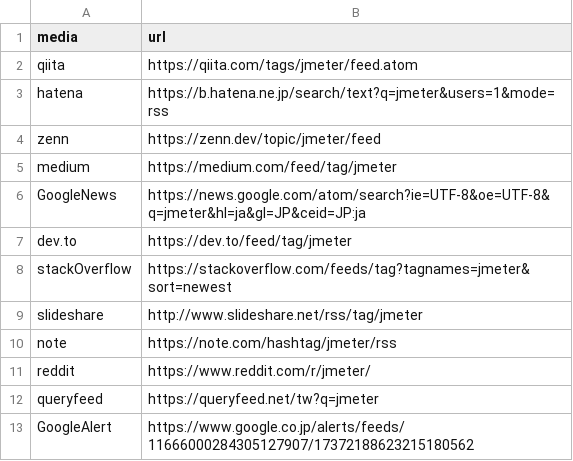
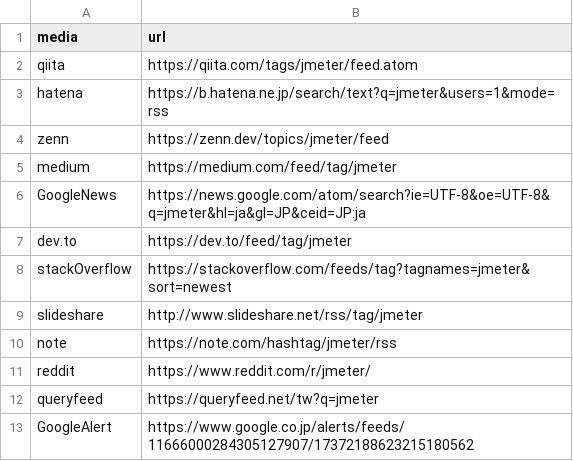
Before and after one commit to yatta47-rss/rss, a CSV file: csv/jmeter.csv, drawn as a sheet.

Commit message:
Update jmeter.csv

```diff
--- a/csv/jmeter.csv
+++ b/csv/jmeter.csv
@@ -3,3 +3,3 @@ qiita,https://qiita.com/tags/jmeter/feed.atom
 hatena,https://b.hatena.ne.jp/search/text?q=jmeter&users=1&mode=rss
-zenn,https://zenn.dev/topic/jmeter/feed
+zenn,https://zenn.dev/topics/jmeter/feed
 medium,https://medium.com/feed/tag/jmeter
```
